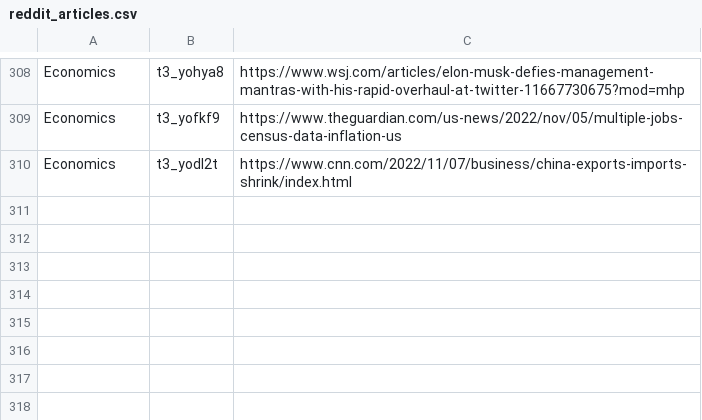
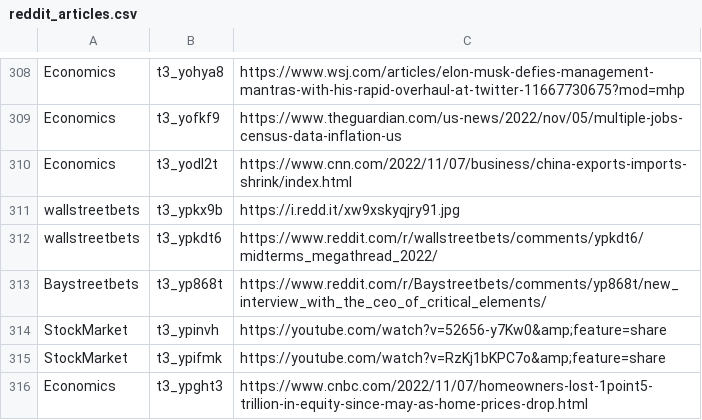
Before and after one commit to dli-invest/stonk_events, a CSV file: data/reddit/reddit_articles.csv, drawn as a sheet; only a part is shown, gaps mark what is left out; the diff names each change by its address in the sheet, - before the commit and + after, or states it on an @@ line.

```diff
--- a/data/reddit/reddit_articles.csv
+++ b/data/reddit/reddit_articles.csv
+row 311: wallstreetbets | t3_ypkx9b | https://i.redd.it/xw9xskyqjry91.jpg
+row 312: wallstreetbets | t3_ypkdt6 | https://www.reddit.com/r/wallstreetbets/comments/ypkdt6/midterms_megathread_2022/
+row 313: Baystreetbets | t3_yp868t | https://www.reddit.com/r/Baystreetbets/comments/yp868t/new_interview_with_the_ceo_of_critical_elements/
+row 314: StockMarket | t3_ypinvh | https://youtube.com/watch?v=52656-y7Kw0&amp;feature=share
+row 315: StockMarket | t3_ypifmk | https://youtube.com/watch?v=RzKj1bKPC7o&amp;feature=share
+row 316: Economics | t3_ypght3 | https://www.cnbc.com/2022/11/07/homeowners-lost-1point5-trillion-in-equity-since-may-as-home-prices-drop.html
```
Also changed, not shown: 2 other files.
